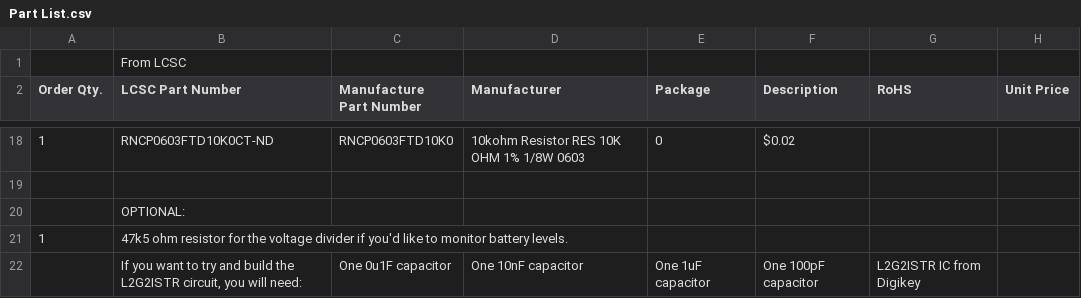
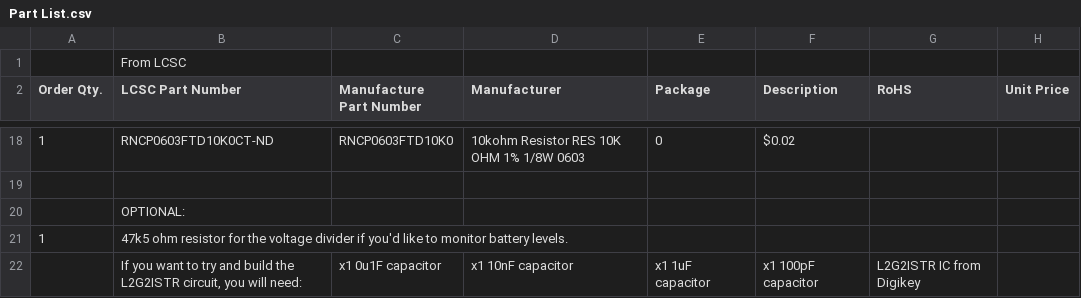
Before and after one commit to RoboticWorx/Hovercar, a CSV file: Part List.csv, drawn as a sheet; only a part is shown, gaps mark what is left out.

Commit message:
Update Part List.csv

```diff
--- a/Part List.csv
+++ b/Part List.csv
@@ -21,2 +21,2 @@ Order Qty.,LCSC Part Number,Manufacture Part Number,Manufacturer,Package,Descrip
 1,47k5 ohm resistor for the voltage divider if you'd like to monitor battery levels.,,,,,,,
-,"If you want to try and build the L2G2ISTR circuit, you will need:",One 0u1F capacitor,One 10nF capacitor,One 1uF capacitor,One 100pF capacitor,L2G2ISTR IC from Digikey,,
+,"If you want to try and build the L2G2ISTR circuit, you will need:",x1 0u1F capacitor,x1 10nF capacitor,x1 1uF capacitor,x1 100pF capacitor,L2G2ISTR IC from Digikey,,
```
